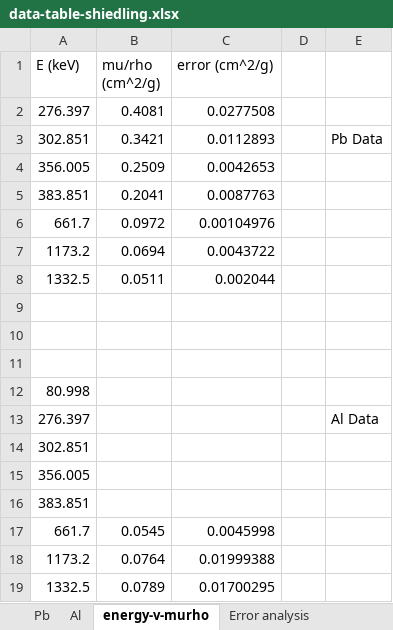
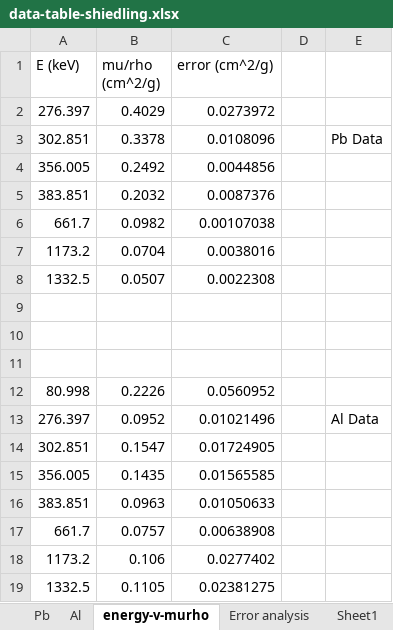
Before and after one commit to gk023/king-stomps-phy451, an Excel workbook: gamma/data-table-shiedling.xlsx, sheet energy-v-murho, drawn as a sheet; values as stored, in another font and other column widths than the file's, no borders; the diff names each change by its address in the sheet, - before the commit and + after, or states it on an @@ line.

Commit message:
Final plots and data for the gamma ray lab

```diff
--- a/gamma/data-table-shiedling.xlsx (sheet energy-v-murho)
+++ b/gamma/data-table-shiedling.xlsx (sheet energy-v-murho)
+sheet tab: Sheet1
-B2 (mu/rho (cm^2/g)): 0.4081
+B2 (mu/rho (cm^2/g)): 0.4029
-C2 (error (cm^2/g)): 0.0277508
+C2 (error (cm^2/g)): 0.0273972
-B3 (mu/rho (cm^2/g)): 0.3421
+B3 (mu/rho (cm^2/g)): 0.3378
-C3 (error (cm^2/g)): 0.0112893
+C3 (error (cm^2/g)): 0.0108096
-B4 (mu/rho (cm^2/g)): 0.2509
+B4 (mu/rho (cm^2/g)): 0.2492
-C4 (error (cm^2/g)): 0.0042653
+C4 (error (cm^2/g)): 0.0044856
-B5 (mu/rho (cm^2/g)): 0.2041
+B5 (mu/rho (cm^2/g)): 0.2032
-C5 (error (cm^2/g)): 0.0087763
+C5 (error (cm^2/g)): 0.0087376
-B6 (mu/rho (cm^2/g)): 0.0972
+B6 (mu/rho (cm^2/g)): 0.0982
-C6 (error (cm^2/g)): 0.00104976
+C6 (error (cm^2/g)): 0.00107038
-B7 (mu/rho (cm^2/g)): 0.0694
+B7 (mu/rho (cm^2/g)): 0.0704
-C7 (error (cm^2/g)): 0.0043722
+C7 (error (cm^2/g)): 0.0038016
-B8 (mu/rho (cm^2/g)): 0.0511
+B8 (mu/rho (cm^2/g)): 0.0507
-C8 (error (cm^2/g)): 0.002044
+C8 (error (cm^2/g)): 0.0022308
-B12 (mu/rho (cm^2/g)): (empty)
+B12 (mu/rho (cm^2/g)): 0.2226
-C12 (error (cm^2/g)): (empty)
+C12 (error (cm^2/g)): 0.0560952
-B13 (mu/rho (cm^2/g)): (empty)
+B13 (mu/rho (cm^2/g)): 0.0952
-C13 (error (cm^2/g)): (empty)
+C13 (error (cm^2/g)): 0.01021496
-B14 (mu/rho (cm^2/g)): (empty)
+B14 (mu/rho (cm^2/g)): 0.1547
-C14 (error (cm^2/g)): (empty)
+C14 (error (cm^2/g)): 0.01724905
-B15 (mu/rho (cm^2/g)): (empty)
+B15 (mu/rho (cm^2/g)): 0.1435
-C15 (error (cm^2/g)): (empty)
+C15 (error (cm^2/g)): 0.01565585
-B16 (mu/rho (cm^2/g)): (empty)
+B16 (mu/rho (cm^2/g)): 0.0963
-C16 (error (cm^2/g)): (empty)
+C16 (error (cm^2/g)): 0.01050633
-B17 (mu/rho (cm^2/g)): 0.0545
+B17 (mu/rho (cm^2/g)): 0.0757
-C17 (error (cm^2/g)): 0.0045998
+C17 (error (cm^2/g)): 0.00638908
-B18 (mu/rho (cm^2/g)): 0.0764
+B18 (mu/rho (cm^2/g)): 0.106
-C18 (error (cm^2/g)): 0.01999388
+C18 (error (cm^2/g)): 0.0277402
-B19 (mu/rho (cm^2/g)): 0.0789
+B19 (mu/rho (cm^2/g)): 0.1105
-C19 (error (cm^2/g)): 0.01700295
+C19 (error (cm^2/g)): 0.02381275
```
Also changed, not shown: 54 other files.
